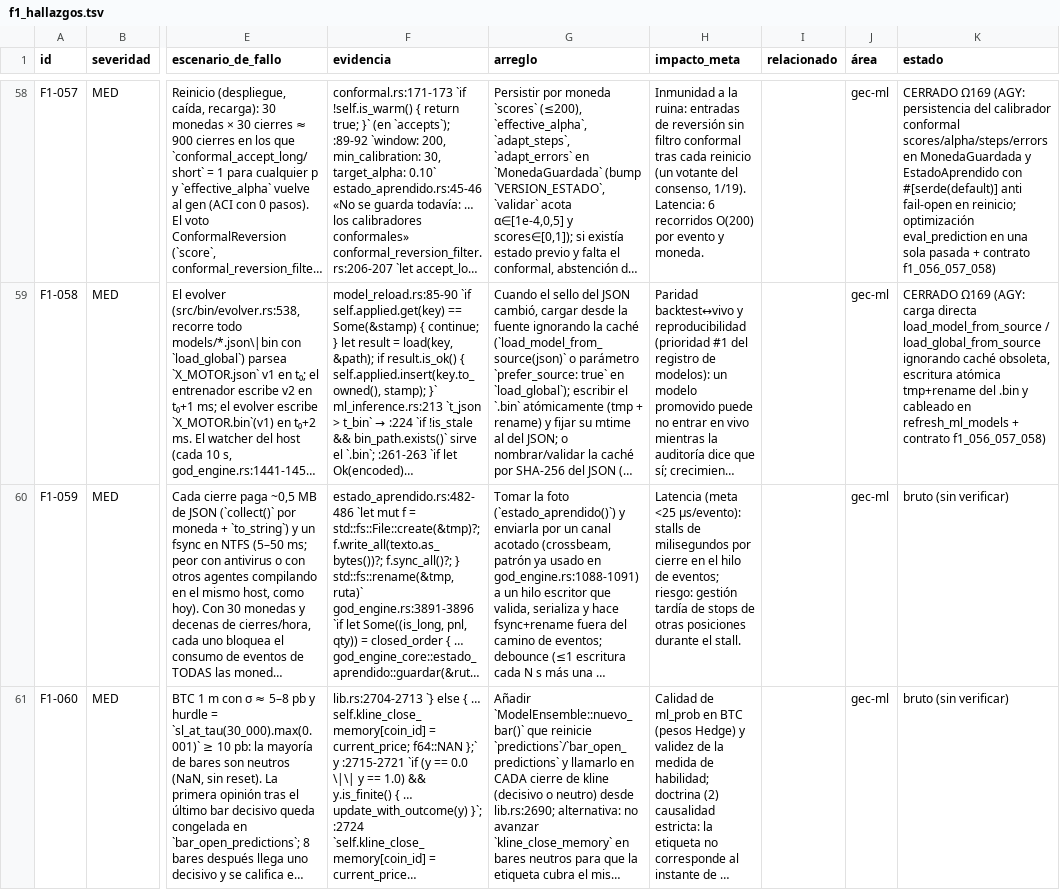
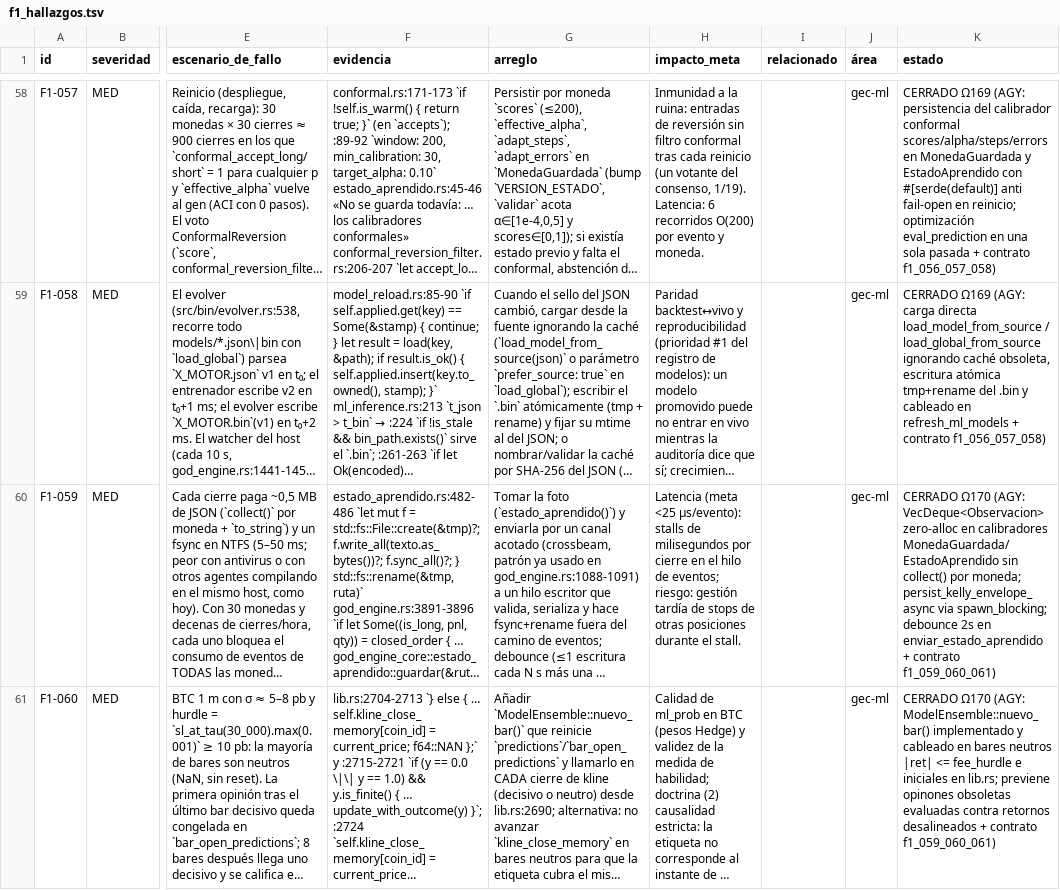
Before and after one commit to Jhona-la/Trader-Gemini, a TSV file: docs/audit/fable/f1_hallazgos.tsv, drawn as a sheet; only a part is shown, gaps mark what is left out; long unchanged cells end in …; the diff covers the shown part only; the diff names each change by its address in the sheet, - before the commit and + after, or states it on an @@ line.

Commit message:
ola-170(f1-059-060-061): async state save, neutral bar reset in ensemble, unified sizing authority

```diff
--- a/docs/audit/fable/f1_hallazgos.tsv
+++ b/docs/audit/fable/f1_hallazgos.tsv
-K60 (estado): bruto (sin verificar)
+K60 (estado): CERRADO Ω170 (AGY: VecDeque<Observacion> zero-alloc en calibradores MonedaGuardada/EstadoAprendido sin collect() por moneda; persist_kelly_envelope_async via spawn_blocking; debounce 2s en enviar_estado_aprendido + contrato f1_059_060_061)
-K61 (estado): bruto (sin verificar)
+K61 (estado): CERRADO Ω170 (AGY: ModelEnsemble::nuevo_bar() implementado y cableado en bares neutros |ret| <= fee_hurdle e iniciales en lib.rs; previene opinones obsoletas evaluadas contra retornos desalineados + contrato f1_059_060_061)
```
Also changed, not shown: 1 edited cell elsewhere in this file, 11 other files.
